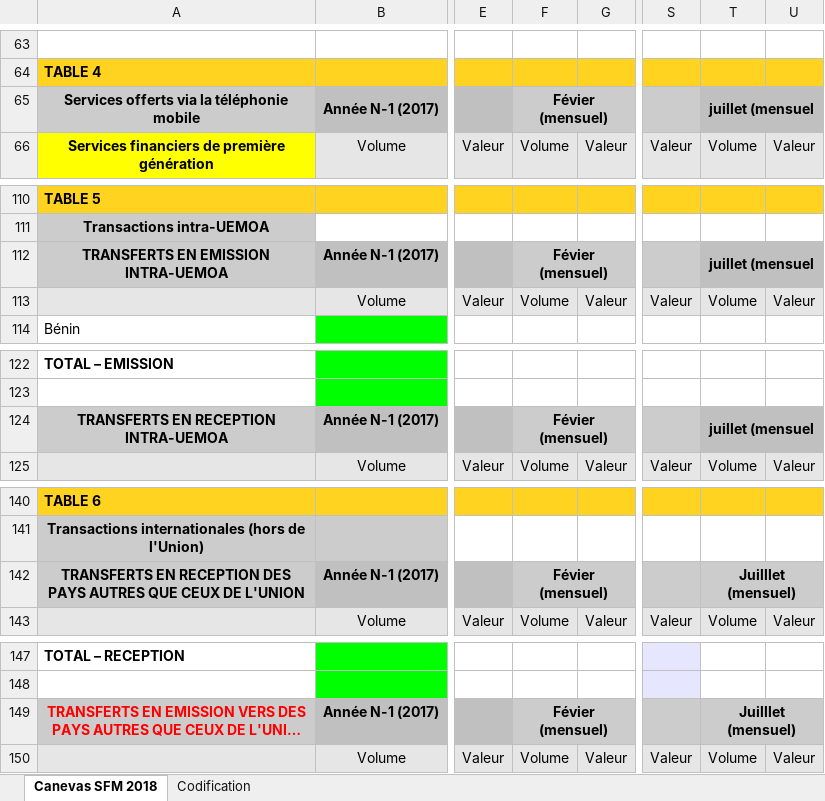
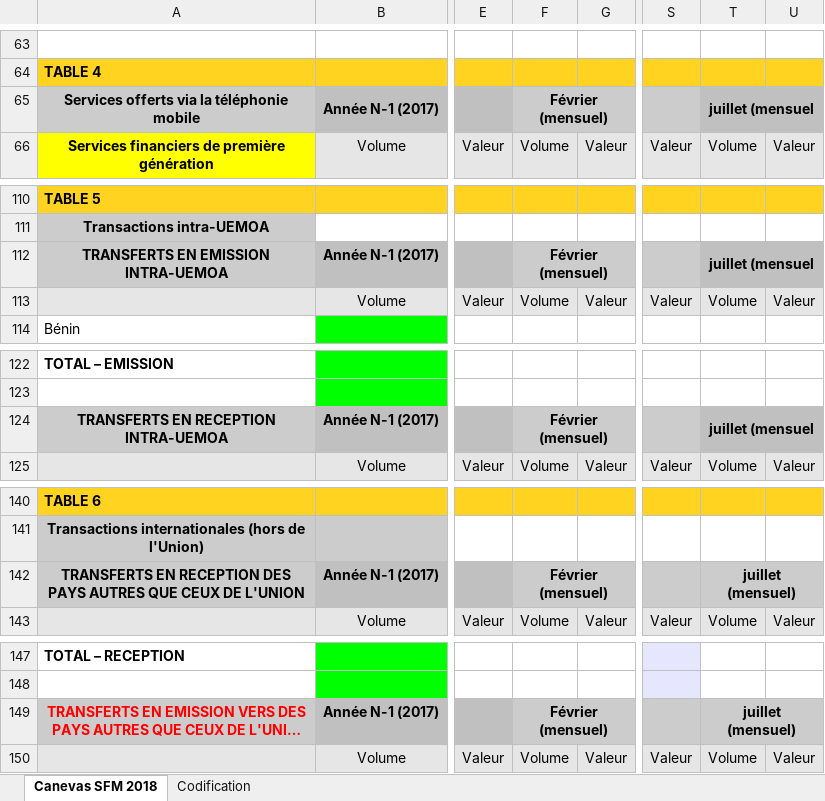
Before and after one commit to rodiumdev/xlsjasper, an Excel workbook: input/sfm.xlsx, sheet Canevas SFM 2018, drawn as a sheet; only a part is shown, gaps mark what is left out; long unchanged cells end in …; values as stored, in another font and other column widths than the file's, no borders; charts and pictures not drawn; the diff names each change by its address in the sheet, - before the commit and + after, or states it on an @@ line.

Commit message:
fiix subreport clash but repeated column header persist

```diff
--- a/input/sfm.xlsx (sheet Canevas SFM 2018)
+++ b/input/sfm.xlsx (sheet Canevas SFM 2018)
-F65: Févier (mensuel)
+F65: Février (mensuel)
-F112: Févier (mensuel)
+F112: Février (mensuel)
-F124: Févier (mensuel)
+F124: Février (mensuel)
-F142: Févier (mensuel)
+F142: Février (mensuel)
-T142: Juilllet (mensuel)
+T142: juillet (mensuel)
-F149: Févier (mensuel)
+F149: Février (mensuel)
-T149: Juilllet (mensuel)
+T149: juillet (mensuel)
```
Also changed, not shown: 22 other files.
